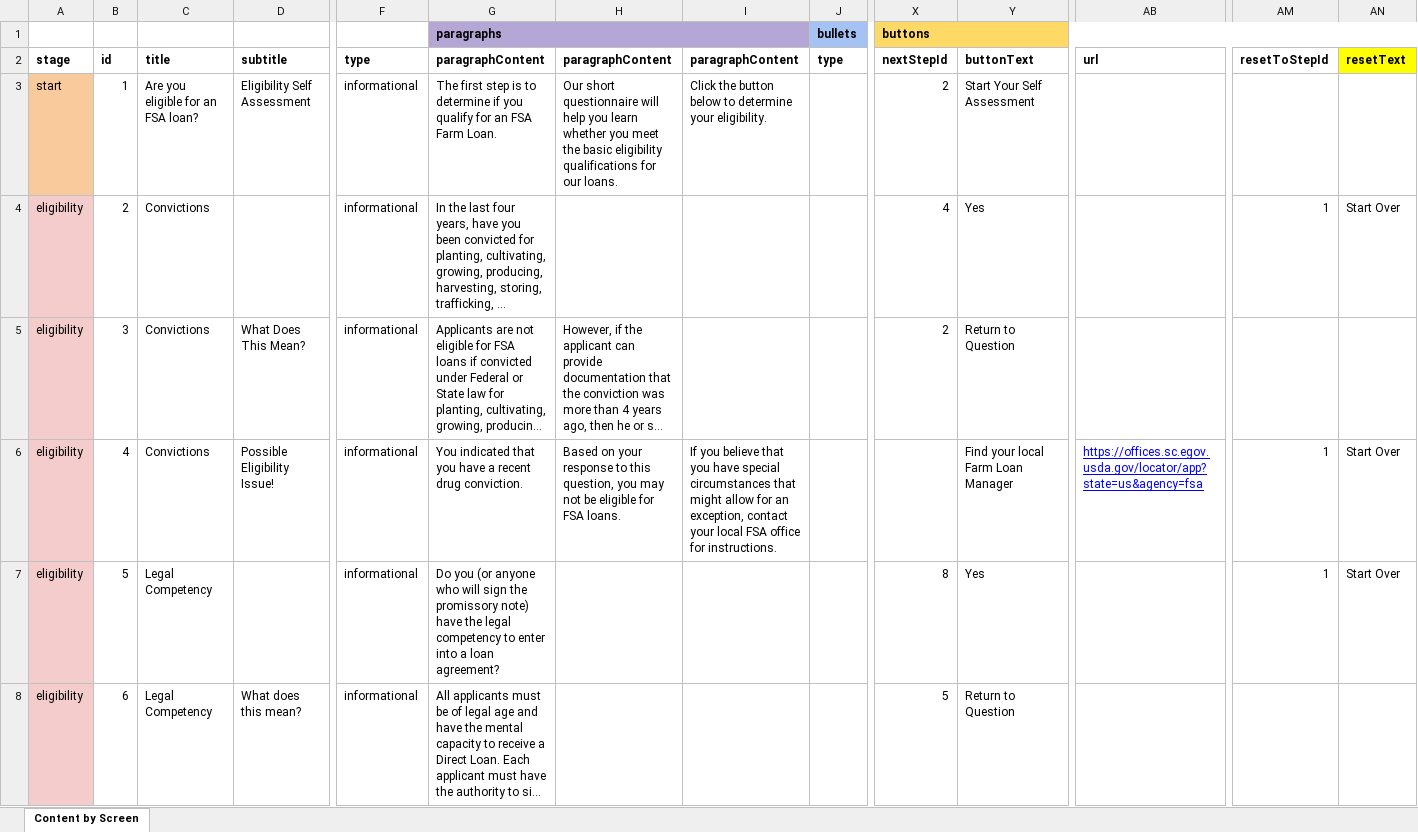
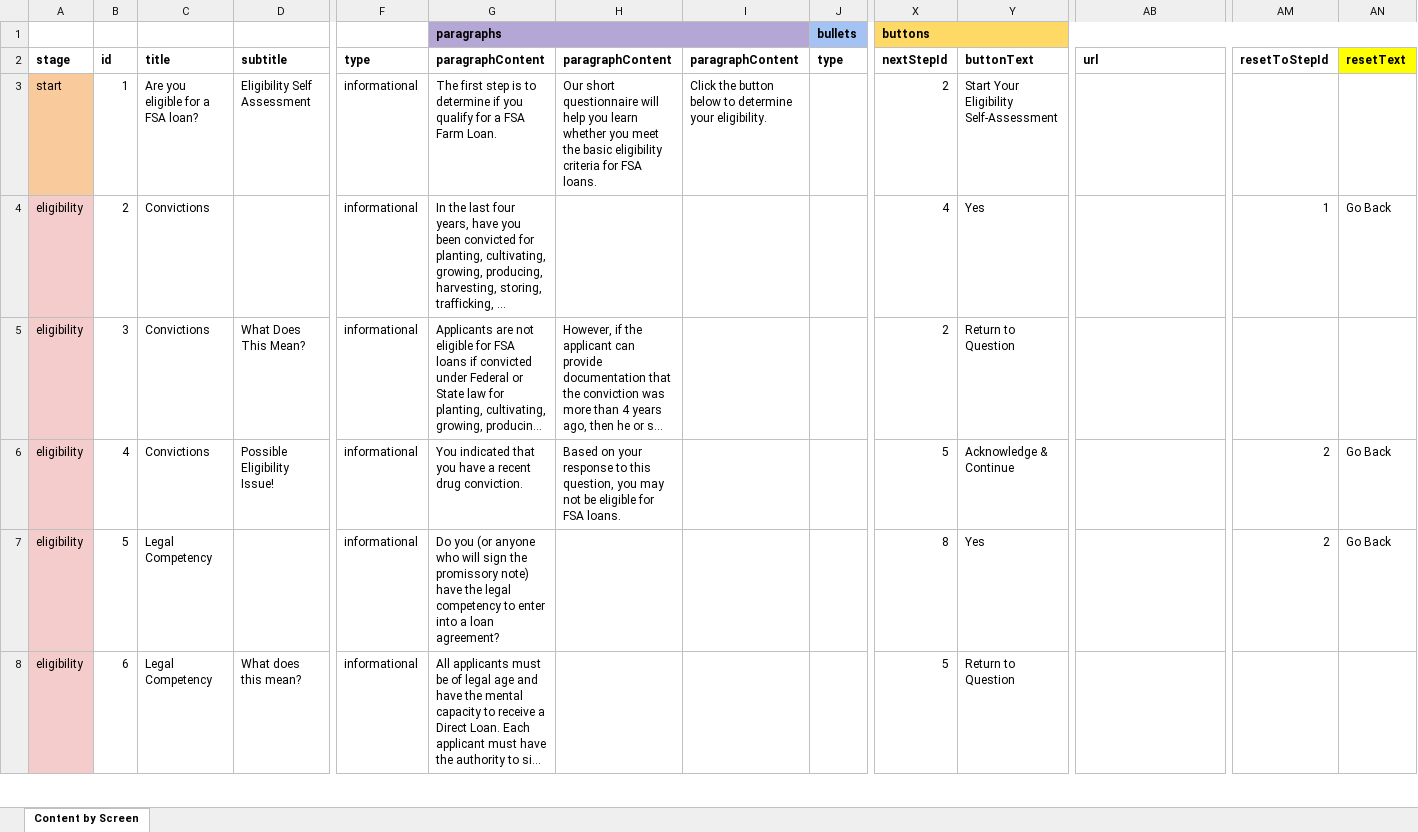
Before and after one commit to 18F/usda-loan-assitant-walkthrough, an Excel workbook: make_lrt_json/LAT-content_Mod1_2.xlsx, sheet Content by Screen, drawn as a sheet; only a part is shown, gaps mark what is left out; long unchanged cells end in …; values as stored, in another font and other column widths than the file's, no borders; charts and pictures not drawn; the diff covers the shown part only; the diff names each change by its address in the sheet, - before the commit and + after, or states it on an @@ line.

```diff
--- a/make_lrt_json/LAT-content_Mod1_2.xlsx (sheet Content by Screen)
+++ b/make_lrt_json/LAT-content_Mod1_2.xlsx (sheet Content by Screen)
-C3: Are you eligible for an FSA loan?
+C3: Are you eligible for a FSA loan?
-G3: …qualify for an FSA Farm…
+G3: …qualify for a FSA Farm…
-H3: …basic eligibility qualifications for our loans.
+H3: …basic eligibility criteria for FSA loans.
-Y3: Start Your Self Assessment
+Y3: Start Your Eligibility Self-Assessment
-AN4: Start Over
+AN4: Go Back
-I6: If you believe that you have special circumstances that might allow for an exception, contact your local FSA office for instructions.
+I6: (empty)
-X6: (empty)
+X6: 5
-Y6: Find your local Farm Loan Manager
+Y6: Acknowledge & Continue
-AB6: https://offices.sc.egov.usda.gov/locator/app?state=us&agency=fsa
+AB6: (empty)
-AM6:AM7: 1
+AM6:AM7: 2
-AN6:AN7: Start Over
+AN6:AN7: Go Back
```
Also changed, not shown: 1 added row, 409 edited cells and cell formats elsewhere in this sheet, 12 other files.
